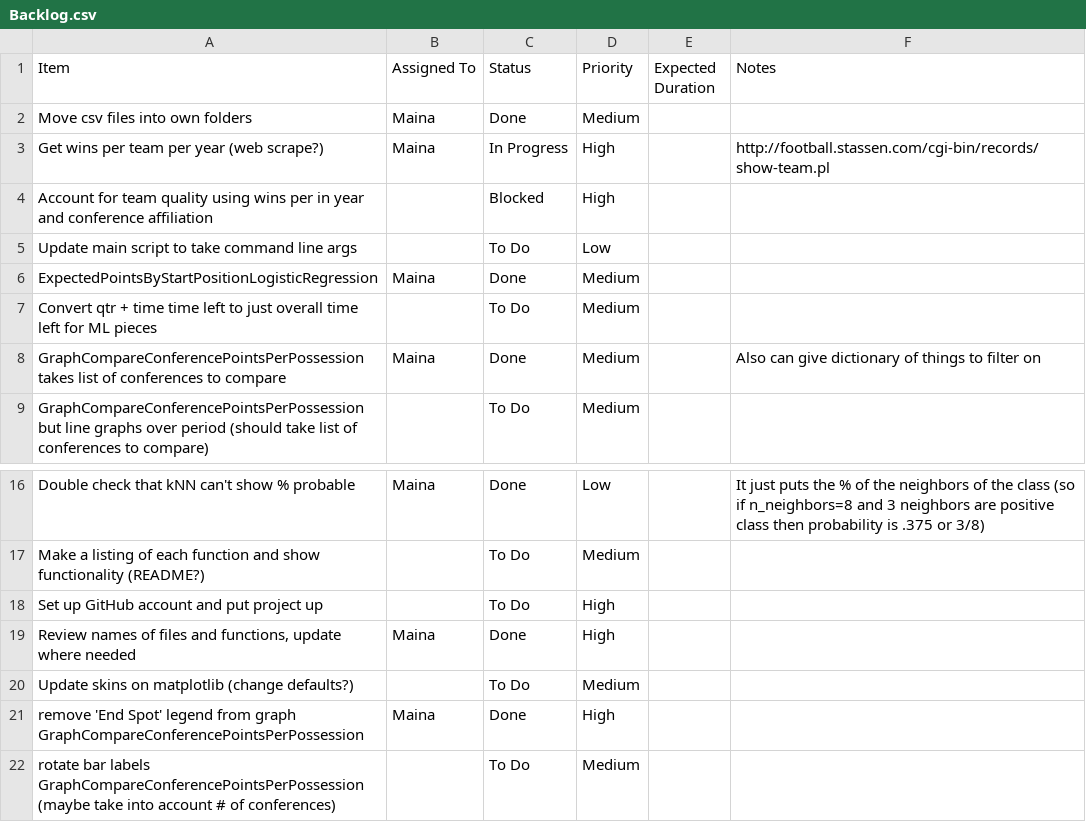
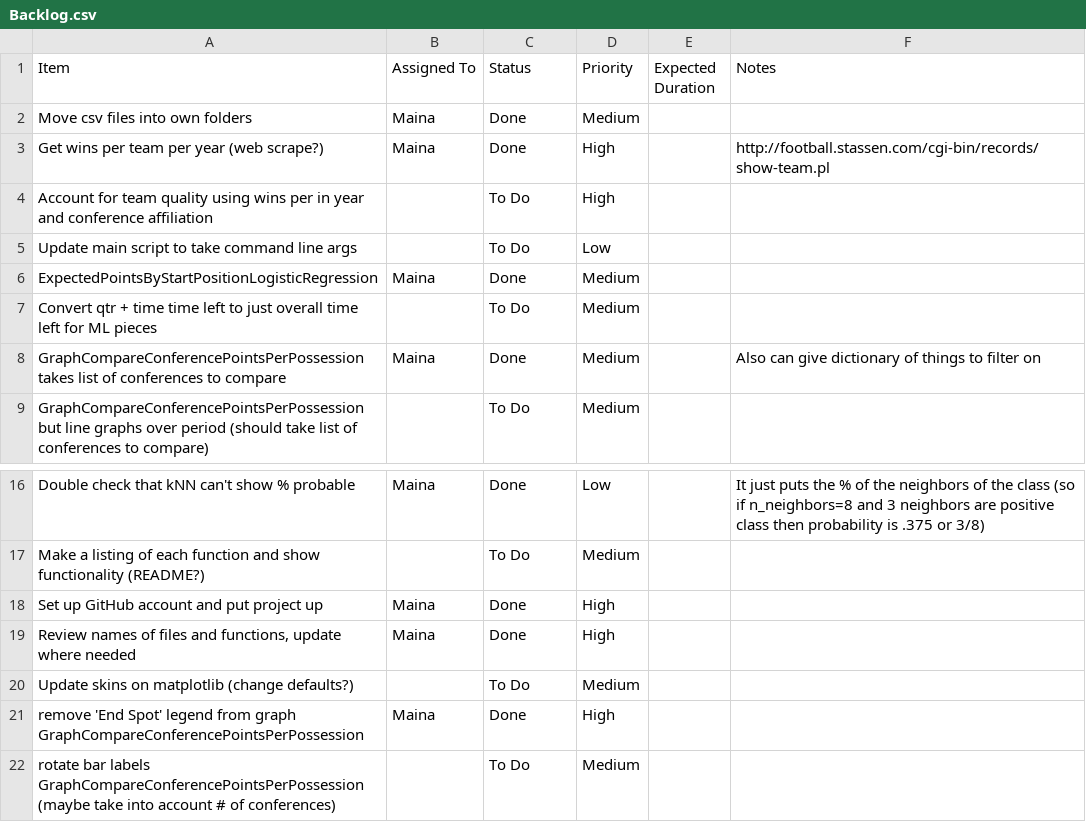
Before and after one commit to mainapmusa/college-football-kick-decisions, a CSV file: Backlog.csv, drawn as a sheet; only a part is shown, gaps mark what is left out.

Commit message:
update backlog

```diff
--- a/Backlog.csv
+++ b/Backlog.csv
@@ -2,4 +2,4 @@ Item,Assigned To,Status,Priority,Expected Duration,Notes
 Move csv files into own folders,Maina,Done,Medium,,
-Get wins per team per year (web scrape?),Maina,In Progress,High,,http://football.stassen.com/cgi-bin/records/show-team.pl
-Account for team quality using wins per in year and conference affiliation,,Blocked,High,,
+Get wins per team per year (web scrape?),Maina,Done,High,,http://football.stassen.com/cgi-bin/records/show-team.pl
+Account for team quality using wins per in year and conference affiliation,,To Do,High,,
 Update main script to take command line args,,To Do,Low,,
@@ -17,3 +17,3 @@ Double check that kNN can't show % probable,Maina,Done,Low,,It just puts the % o
 Make a listing of each function and show functionality (README?),,To Do,Medium,,
-Set up GitHub account and put project up,,To Do,High,,
+Set up GitHub account and put project up,Maina,Done,High,,
 "Review names of files and functions, update where needed",Maina,Done,High,,
```
